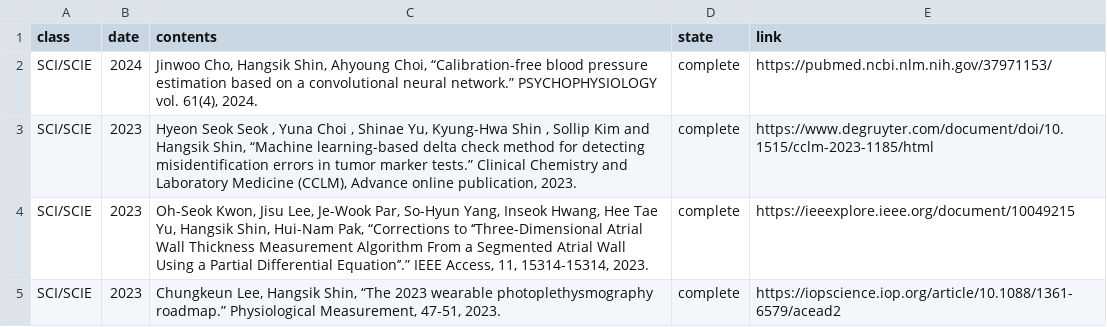
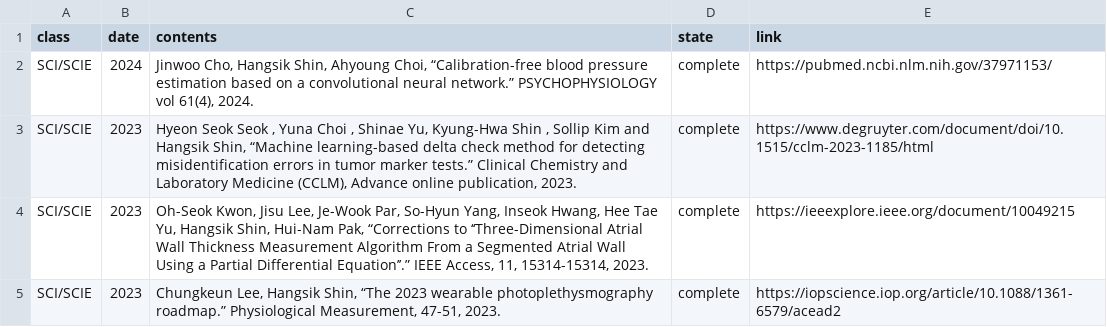
Before and after one commit to thisisyjin/dlab-amc.github.io, a TSV file: _data/sheets/pub_j.tsv, drawn as a sheet; only a part is shown.

Commit message:
docs: 논문수정

```diff
--- a/_data/sheets/pub_j.tsv
+++ b/_data/sheets/pub_j.tsv
@@ -1,3 +1,3 @@
 class	date	contents	state	link
-SCI/SCIE	2024	Jinwoo Cho, Hangsik Shin, Ahyoung Choi, “Calibration-free blood pressure estimation based on a convolutional neural network.” PSYCHOPHYSIOLOGY vol. 61(4), 2024. 	complete	https://pubmed.ncbi.nlm.nih.gov/37971153/
+SCI/SCIE	2024	Jinwoo Cho, Hangsik Shin, Ahyoung Choi, “Calibration-free blood pressure estimation based on a convolutional neural network.” PSYCHOPHYSIOLOGY vol 61(4), 2024. 	complete	https://pubmed.ncbi.nlm.nih.gov/37971153/
 SCI/SCIE	2023	Hyeon Seok Seok , Yuna Choi , Shinae Yu, Kyung-Hwa Shin , Sollip Kim and Hangsik Shin, “Machine learning-based delta check method for detecting misidentification errors in tumor marker tests.” Clinical Chemistry and Laboratory Medicine (CCLM), Advance online publication, 2023. 	complete	https://www.degruyter.com/document/doi/10.1515/cclm-2023-1185/html
```
